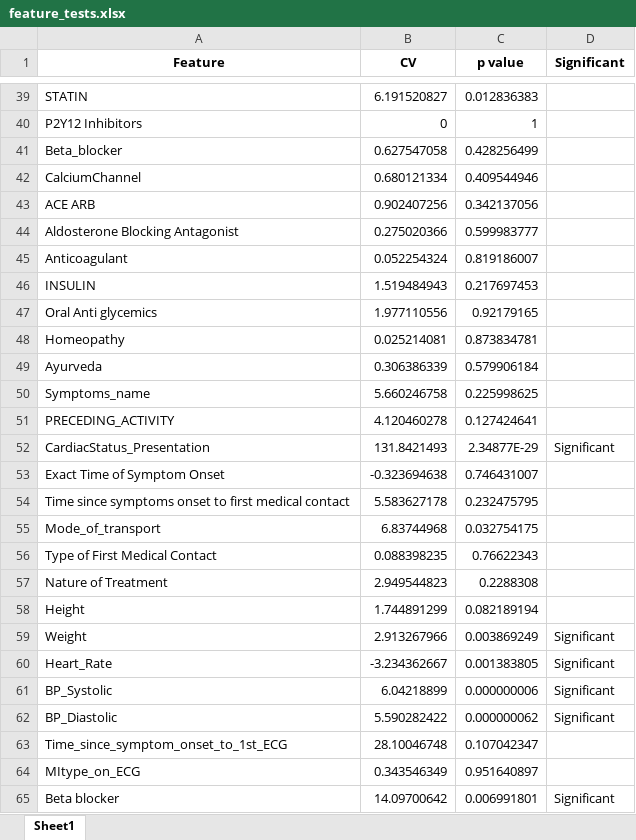
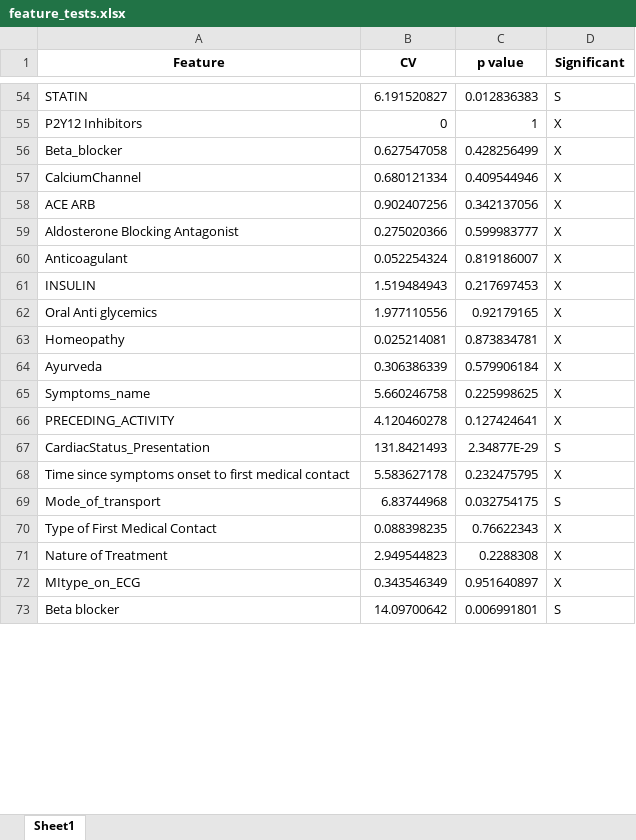
Before and after one commit to latentghost/Mortality-Prediction, an Excel workbook: feature_select/feature_tests.xlsx, sheet Sheet1, drawn as a sheet; only a part is shown, gaps mark what is left out; values as stored, in another font and other column widths than the file's, no borders; removed rows and columns are numbered as before the commit, all else as after; the diff covers the shown part only; the diff names each change by its address in the sheet, - before the commit and + after, or states it on an @@ line.

```diff
--- a/feature_select/feature_tests.xlsx (sheet Sheet1)
+++ b/feature_select/feature_tests.xlsx (sheet Sheet1)
-D54 (Significant): (empty)
+D54 (Significant): S
-D55:D66 (Significant): (empty)
+D55:D66 (Significant): X
-D67 (Significant): Significant
+D67 (Significant): S
-row 53: Exact Time of Symptom Onset | -0.323694638 | 0.746431007
-D68 (Significant): (empty)
+D68 (Significant): X
-D69 (Significant): (empty)
+D69 (Significant): S
-D70:D71 (Significant): (empty)
+D70:D71 (Significant): X
-row 58: Height | 1.744891299 | 0.082189194
-row 59: Weight | 2.913267966 | 0.003869249 | Significant
-row 60: Heart_Rate | -3.234362667 | 0.001383805 | Significant
-row 61: BP_Systolic | 6.04218899 | 0.000000006 | Significant
-row 62: BP_Diastolic | 5.590282422 | 0.000000062 | Significant
-row 63: Time_since_symptom_onset_to_1st_ECG | 28.10046748 | 0.107042347
-D72 (Significant): (empty)
+D72 (Significant): X
-D73 (Significant): Significant
+D73 (Significant): S
```
Also changed, not shown: 25 added rows, 18 removed rows and 46 edited cells elsewhere in this sheet, 5 other files.
